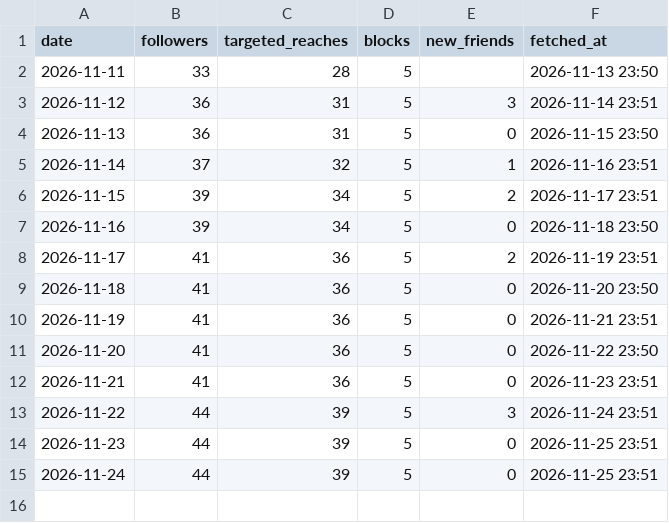
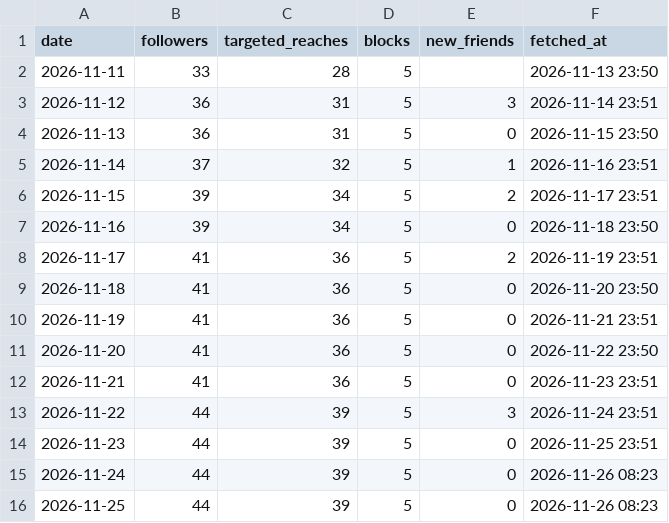
Before and after one commit to kiichi4268/-ai_employees-, a CSV file: data/insights/line_daily.csv, drawn as a sheet.

```diff
--- a/data/insights/line_daily.csv
+++ b/data/insights/line_daily.csv
@@ -14,2 +14,3 @@ date,followers,targeted_reaches,blocks,new_friends,fetched_at
 2026-11-23,44,39,5,0,2026-11-25 23:51
-2026-11-24,44,39,5,0,2026-11-25 23:51
+2026-11-24,44,39,5,0,2026-11-26 08:23
+2026-11-25,44,39,5,0,2026-11-26 08:23
```
Also changed, not shown: data/insights/account_daily.csv, data/insights/media.csv.
